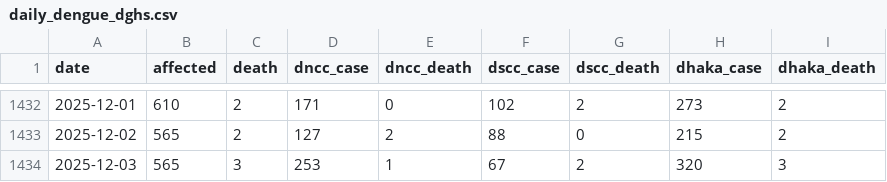
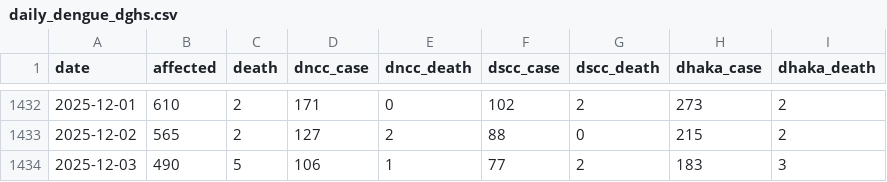
Before and after one commit to dnccinnovationlab/dengue-dashboard, a CSV file: daily_dengue_dghs.csv, drawn as a sheet; only a part is shown, gaps mark what is left out.

Commit message:
Update daily_dengue_dghs.csv

```diff
--- a/daily_dengue_dghs.csv
+++ b/daily_dengue_dghs.csv
@@ -1433,2 +1433,2 @@ date,affected,death,dncc_case,dncc_death,dscc_case,dscc_death,dhaka_case,dhaka_d
 2025-12-02,565,2,127,2,88,0,215,2
-2025-12-03,565,3,253,1,67,2,320,3
+2025-12-03,490,5,106,1,77,2,183,3
```
